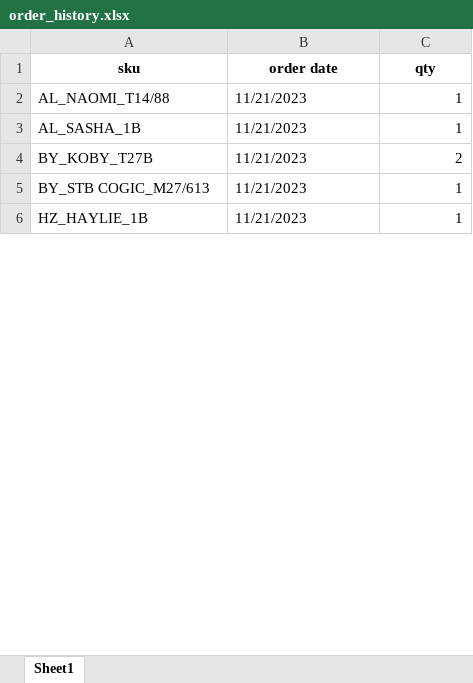
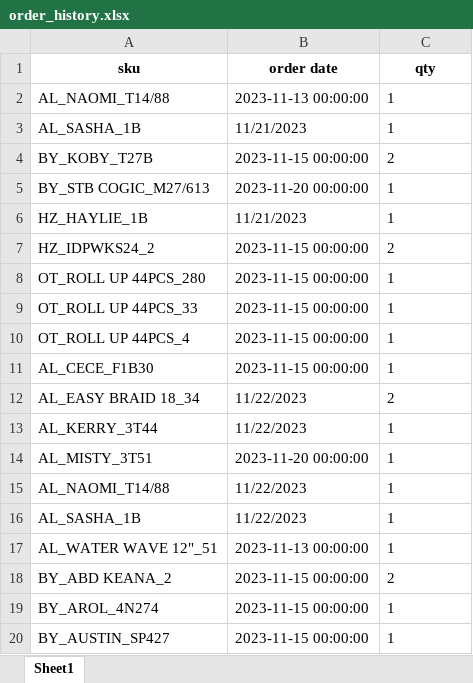
Before and after one commit to Lakain/Inventory_Order_update, an Excel workbook: appdata/order_history.xlsx, sheet Sheet1, drawn as a sheet; only a part is shown; values as stored, in another font and other column widths than the file's, no borders; the diff covers the shown part only; the diff names each change by its address in the sheet, - before the commit and + after, or states it on an @@ line.

Commit message:
Last Order column added to AmazonOrder

```diff
--- a/appdata/order_history.xlsx (sheet Sheet1)
+++ b/appdata/order_history.xlsx (sheet Sheet1)
-B2 (order date): 11/21/2023
+B2 (order date): 2023-11-13 00:00:00
-C2:C6 alignment: right
+C2:C6 alignment: left
-B4 (order date): 11/21/2023
+B4 (order date): 2023-11-15 00:00:00
-B5 (order date): 11/21/2023
+B5 (order date): 2023-11-20 00:00:00
+row 7: HZ_IDPWKS24_2 | 2023-11-15 00:00:00 | 2
+row 8: OT_ROLL UP 44PCS_280 | 2023-11-15 00:00:00 | 1
+row 9: OT_ROLL UP 44PCS_33 | 2023-11-15 00:00:00 | 1
+row 10: OT_ROLL UP 44PCS_4 | 2023-11-15 00:00:00 | 1
+row 11: AL_CECE_F1B30 | 2023-11-15 00:00:00 | 1
+row 12: AL_EASY BRAID 18_34 | 11/22/2023 | 2
+row 13: AL_KERRY_3T44 | 11/22/2023 | 1
+row 14: AL_MISTY_3T51 | 2023-11-20 00:00:00 | 1
+row 15: AL_NAOMI_T14/88 | 11/22/2023 | 1
+row 16: AL_SASHA_1B | 11/22/2023 | 1
+row 17: AL_WATER WAVE 12"_51 | 2023-11-13 00:00:00 | 1
+row 18: BY_ABD KEANA_2 | 2023-11-15 00:00:00 | 2
+row 19: BY_AROL_4N274 | 2023-11-15 00:00:00 | 1
+row 20: BY_AUSTIN_SP427 | 2023-11-15 00:00:00 | 1
```
Also changed, not shown: 75 added rows and 4 edited cells elsewhere in this sheet, appdata/orderForm.xlsx, 4 other files.
